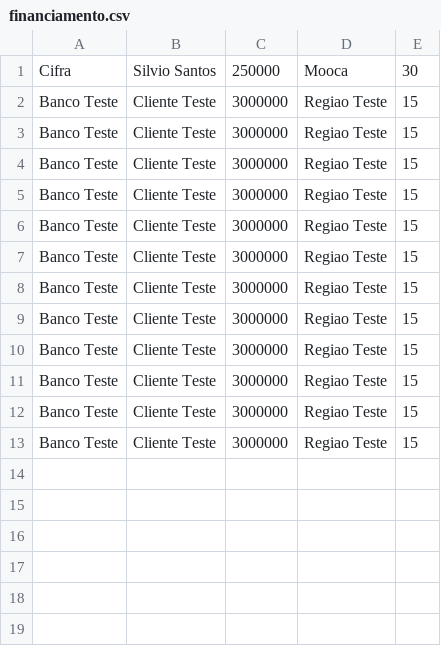
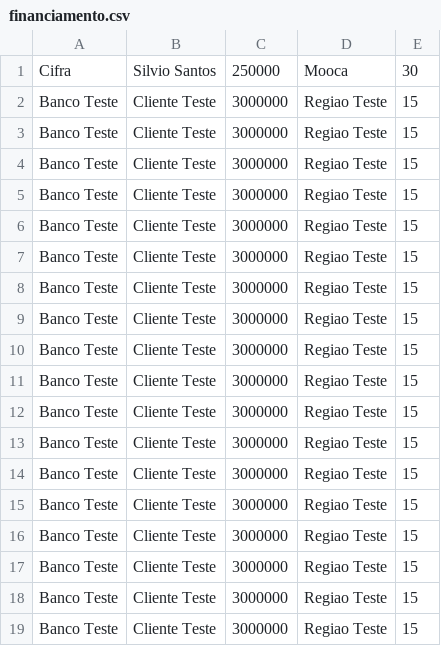
Before and after one commit to felipe-dias-azevedo/Finoban, a CSV file: api-finoban/finoban/financiamento.csv, drawn as a sheet; the diff names each change by its address in the sheet, - before the commit and + after, or states it on an @@ line.

```diff
--- a/api-finoban/finoban/financiamento.csv
+++ b/api-finoban/finoban/financiamento.csv
+row 14: Banco Teste | Cliente Teste | 3000000 | Regiao Teste | 15
+row 15: Banco Teste | Cliente Teste | 3000000 | Regiao Teste | 15
+row 16: Banco Teste | Cliente Teste | 3000000 | Regiao Teste | 15
+row 17: Banco Teste | Cliente Teste | 3000000 | Regiao Teste | 15
+row 18: Banco Teste | Cliente Teste | 3000000 | Regiao Teste | 15
+row 19: Banco Teste | Cliente Teste | 3000000 | Regiao Teste | 15
```
Also changed, not shown: 14 other files.
